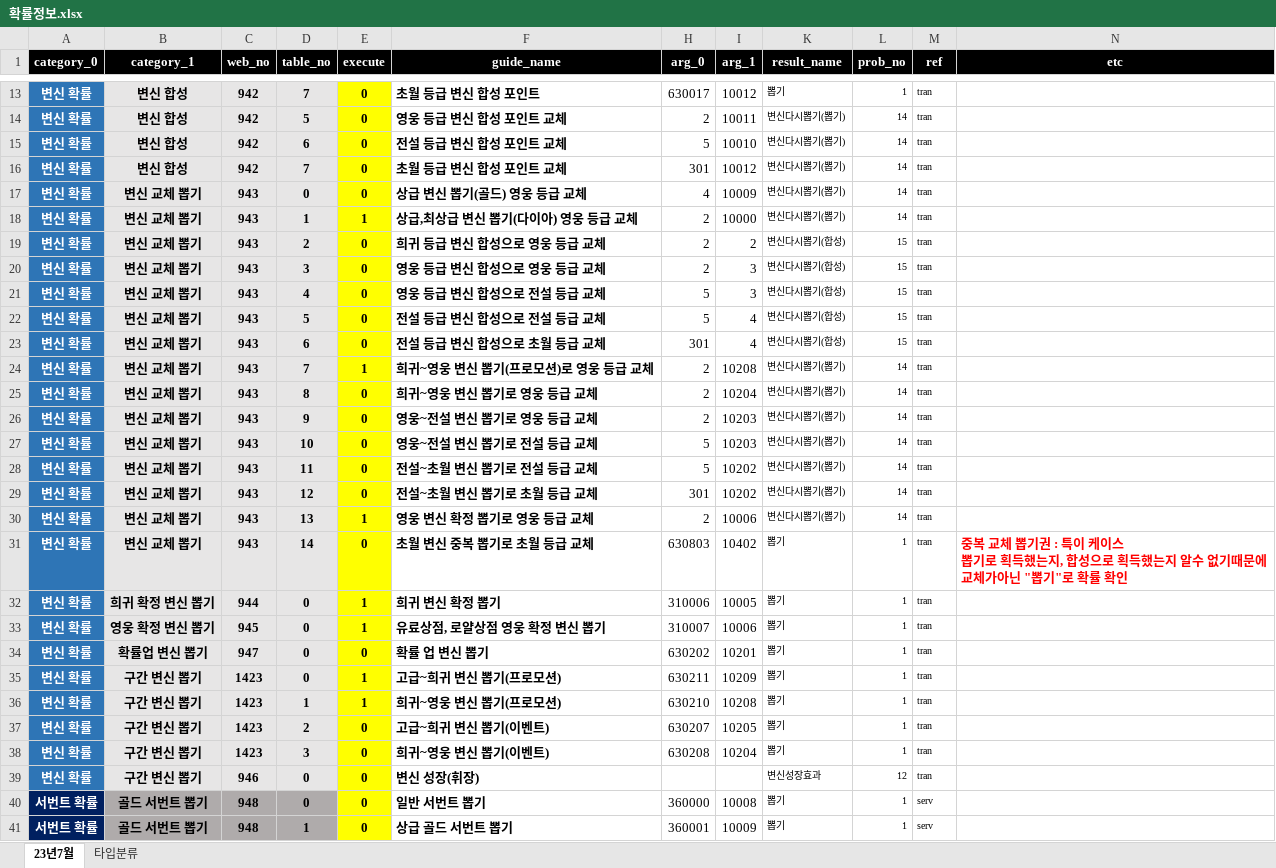
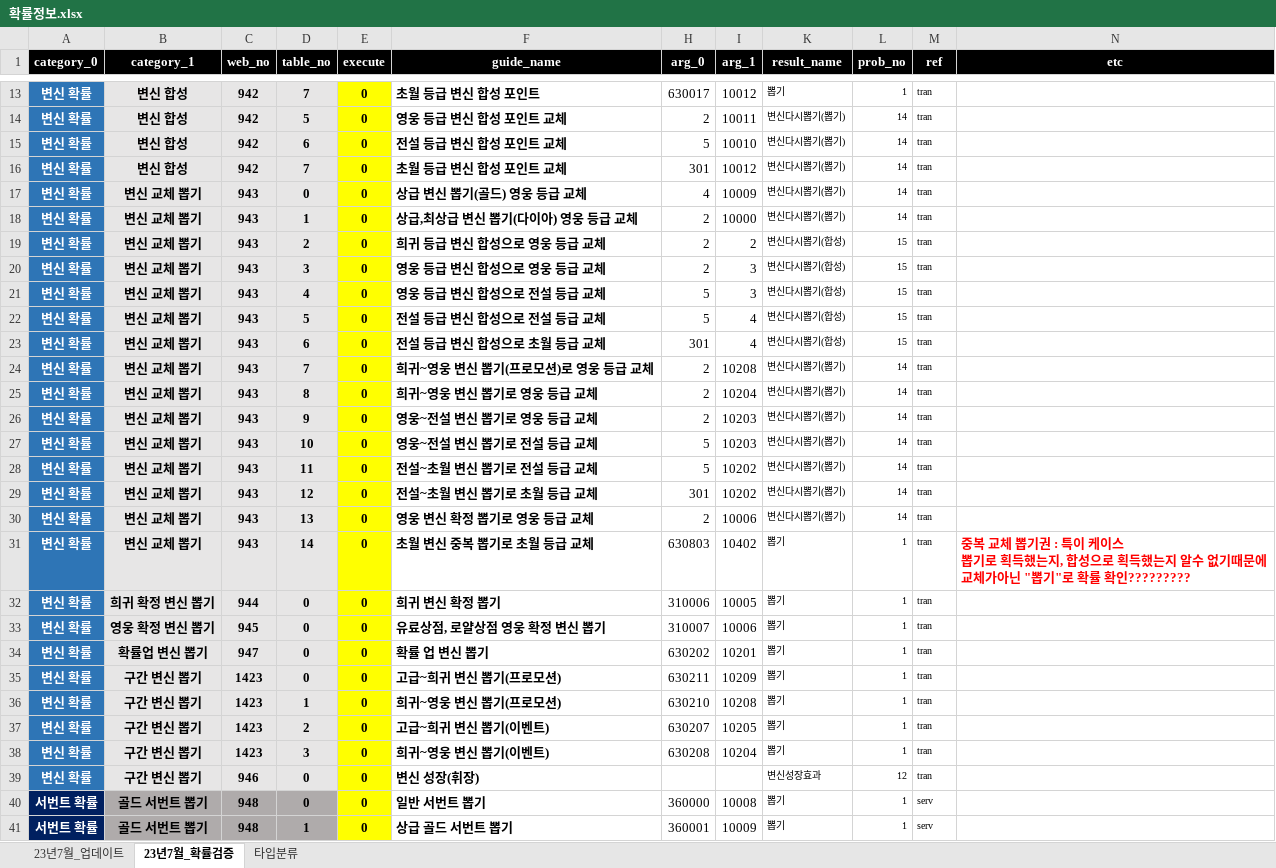
Before and after one commit to SungMinseok/r2mProbLog, an Excel workbook: 확률정보.xlsx, sheet 23년7월_확률검증, drawn as a sheet; only a part is shown, gaps mark what is left out; values as stored, in another font and other column widths than the file's, no borders; conditional formats not drawn; the diff names each change by its address in the sheet, - before the commit and + after, or states it on an @@ line.

```diff
--- a/확률정보.xlsx (sheet 23년7월_확률검증)
+++ b/확률정보.xlsx (sheet 23년7월_확률검증)
-sheet tab: 23년7월
+sheet tab: 23년7월_확률검증
+sheet tab: 23년7월_업데이트
-E18 (execute): 1
+E18 (execute): 0
-E24 (execute): 1
+E24 (execute): 0
-E30 (execute): 1
+E30 (execute): 0
-N31 (etc): …률 확인
+N31 (etc): …률 확인?????????
-E32:E33 (execute): 1
+E32:E33 (execute): 0
-E35:E36 (execute): 1
+E35:E36 (execute): 0
```
Also changed, not shown: 24 other files.
